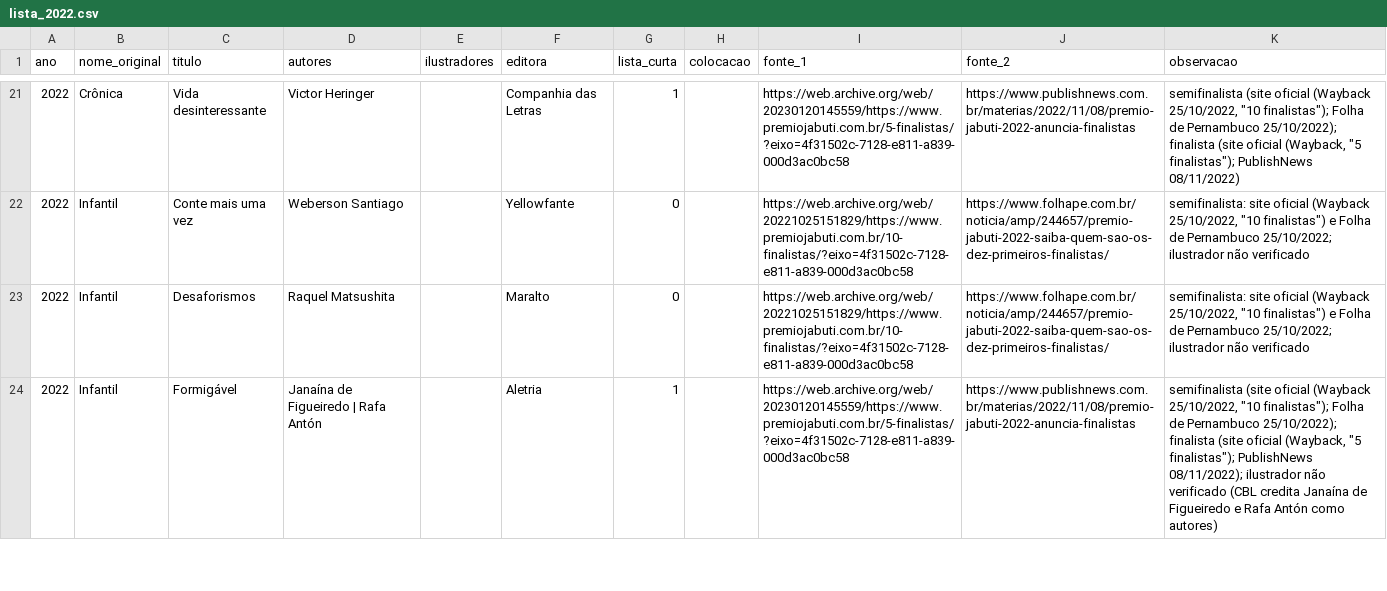
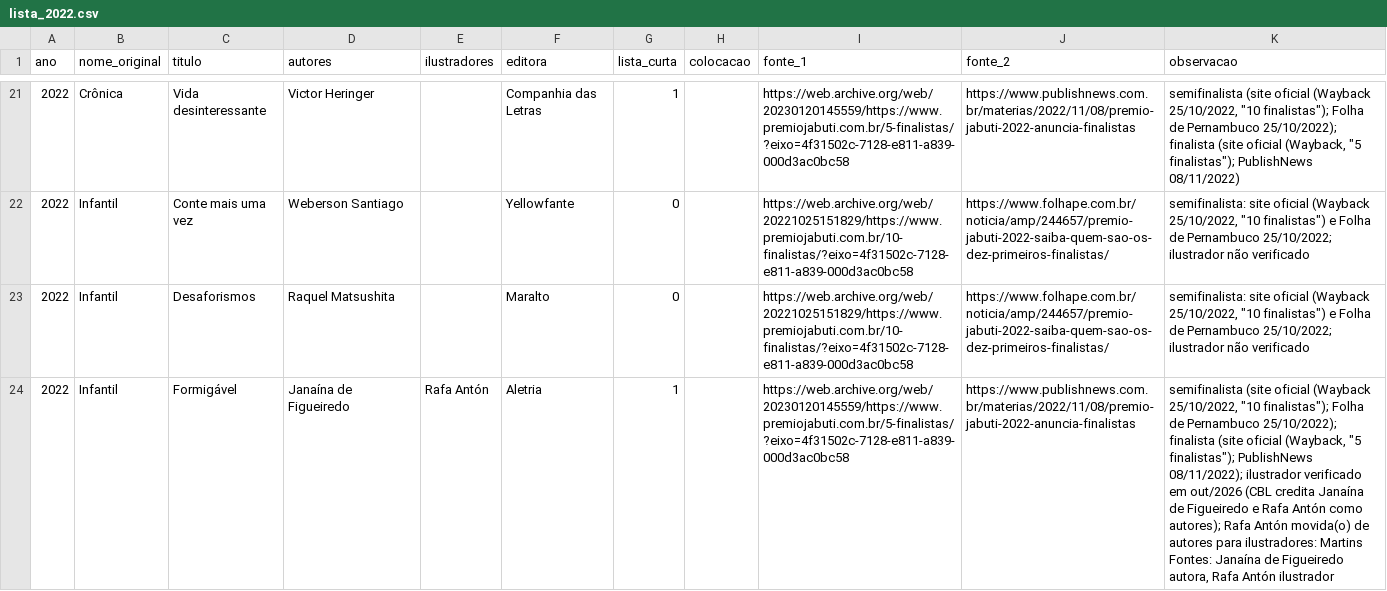
Before and after one commit to GSimas/Literadados, a CSV file: dados/coleta/lista_2022.csv, drawn as a sheet; only a part is shown, gaps mark what is left out; the diff covers the shown part only; the diff names each change by its address in the sheet, - before the commit and + after, or states it on an @@ line.

```diff
--- a/dados/coleta/lista_2022.csv
+++ b/dados/coleta/lista_2022.csv
-D24 (autores): Janaína de Figueiredo | Rafa Antón
+D24 (autores): Janaína de Figueiredo
-E24 (ilustradores): (empty)
+E24 (ilustradores): Rafa Antón
-K24 (observacao): …08/11/2022); ilustrador não verificado (CBL credita Janaína de Figueiredo e Rafa Antón como autores)
+K24 (observacao): …08/11/2022); ilustrador verificado em out/2026 (CBL credita Janaína de Figueiredo e Rafa Antón como autores); Rafa Antón movida(o) de autores para ilustradores: Martins Fontes: Janaína de Figueiredo autora, Rafa Antón ilustrador
```
Also changed, not shown: 6 edited cells elsewhere in this file, dados/coleta/lista_2013.csv, dados/coleta/lista_2018.csv, 11 other files.
